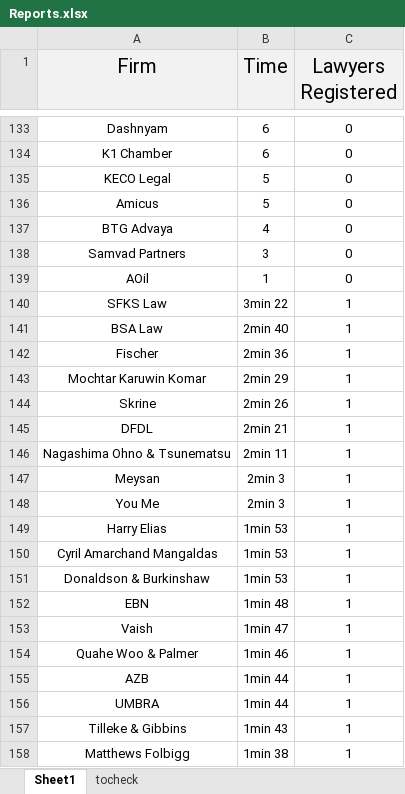
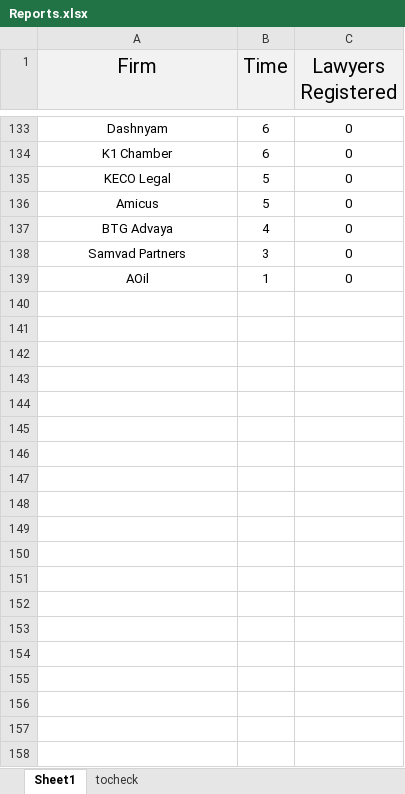
Before and after one commit to codeMaestroLucas/contactsJ, an Excel workbook: core/src/main/resources/baseFiles/excel/Reports.xlsx, sheet Sheet1, drawn as a sheet; only a part is shown, gaps mark what is left out; values as stored, in another font and other column widths than the file's, no borders; the diff covers the shown part only; the diff names each change by its address in the sheet, - before the commit and + after, or states it on an @@ line.

```diff
--- a/core/src/main/resources/baseFiles/excel/Reports.xlsx (sheet Sheet1)
+++ b/core/src/main/resources/baseFiles/excel/Reports.xlsx (sheet Sheet1)
-row 140: SFKS Law | 3min 22 | 1
-row 141: BSA Law | 2min 40 | 1
-row 142: Fischer | 2min 36 | 1
-row 143: Mochtar Karuwin Komar | 2min 29 | 1
-row 144: Skrine | 2min 26 | 1
-row 145: DFDL | 2min 21 | 1
-row 146: Nagashima Ohno & Tsunematsu | 2min 11 | 1
-row 147: Meysan | 2min 3 | 1
-row 148: You Me | 2min 3 | 1
-row 149: Harry Elias | 1min 53 | 1
-row 150: Cyril Amarchand Mangaldas | 1min 53 | 1
-row 151: Donaldson & Burkinshaw | 1min 53 | 1
-row 152: EBN | 1min 48 | 1
-row 153: Vaish | 1min 47 | 1
-row 154: Quahe Woo & Palmer | 1min 46 | 1
-row 155: AZB | 1min 44 | 1
-row 156: UMBRA | 1min 44 | 1
-row 157: Tilleke & Gibbins | 1min 43 | 1
-row 158: Matthews Folbigg | 1min 38 | 1
```
Also changed, not shown: 248 removed rows elsewhere in this sheet, 41 other files.
